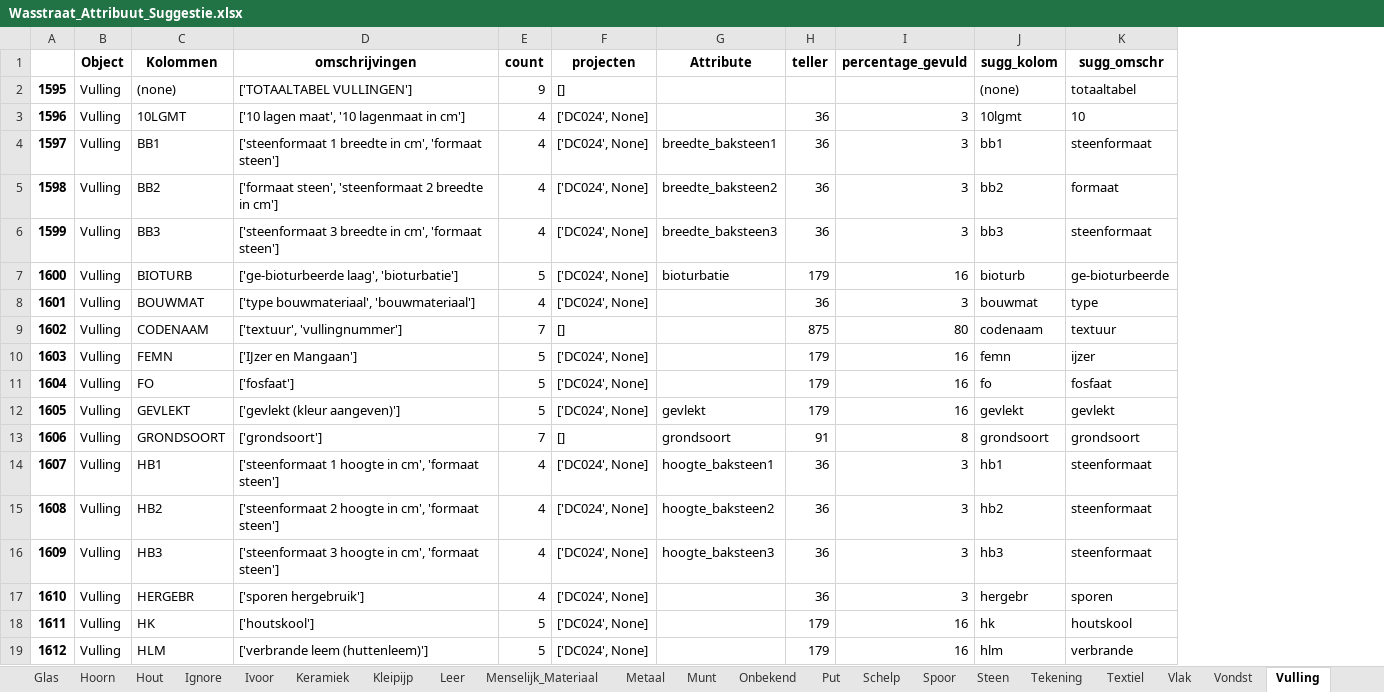
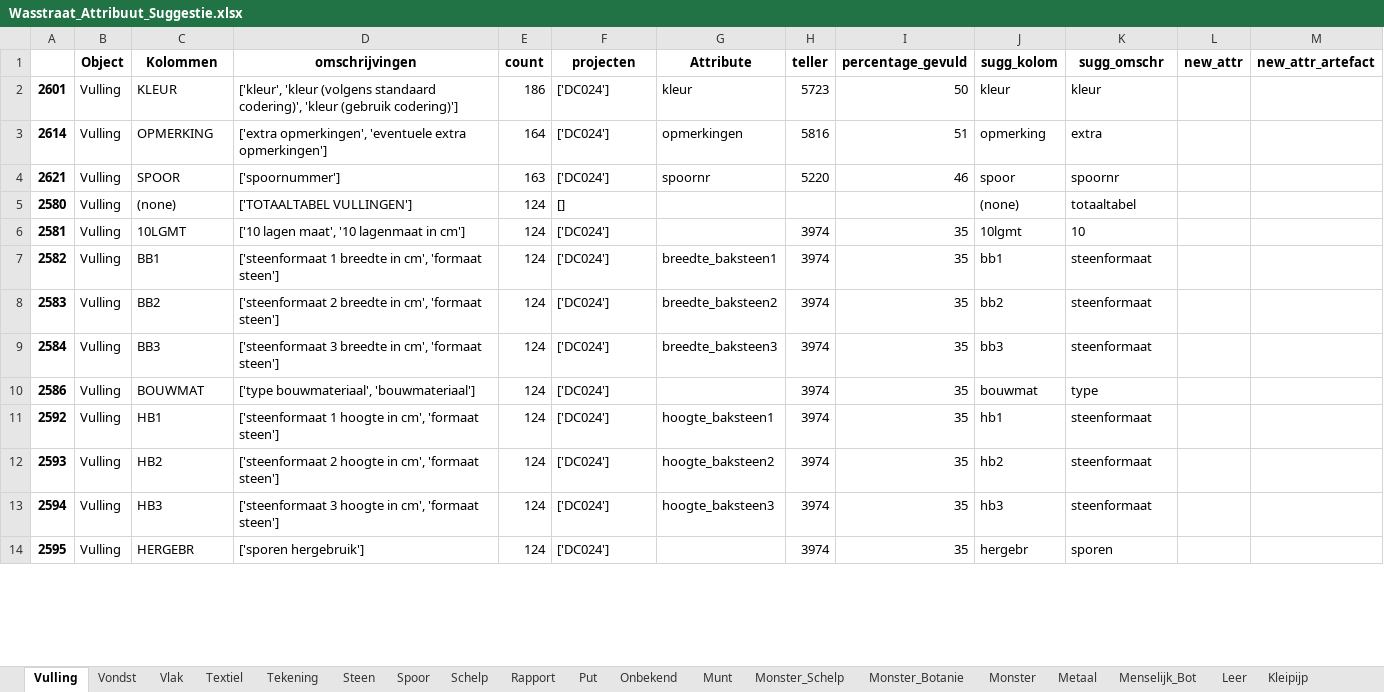
Before and after one commit to brienen/wasstraat_archeologische_data, an Excel workbook: data/wasstraat_config/Wasstraat_Attribuut_Suggestie.xlsx, sheet Vulling, drawn as a sheet; only a part is shown; values as stored, in another font and other column widths than the file's, no borders; removed rows and columns are numbered as before the commit, all else as after; the diff covers the shown part only; the diff names each change by its address in the sheet, - before the commit and + after, or states it on an @@ line.

```diff
--- a/data/wasstraat_config/Wasstraat_Attribuut_Suggestie.xlsx (sheet Vulling)
+++ b/data/wasstraat_config/Wasstraat_Attribuut_Suggestie.xlsx (sheet Vulling)
-sheet tab: Hoorn
+sheet tab: Rapport
-sheet tab: Keramiek
+sheet tab: Monster_Schelp
-sheet tab: Ivoor
-sheet tab: Menselijk_Materiaal
+sheet tab: Monster_Botanie
+sheet tab: Monster
+sheet tab: Menselijk_Bot
@@ sheet tab order changed: Vulling | Vondst | Vlak | Textiel | Tekening | Steen | Spoor | Schelp | Rapport | Put | Onbekend | Munt | Monster_Schelp | Monster_Botanie | Monster | Metaal | Menselijk_Bot | Leer | Kleipijp @@
-column A, rows 2-6: 1595 | 1596 | 1597 | 1598 | 1599; row 8: 1601; rows 14-17: 1607 | 1608 | 1609 | 1610
+column A, rows 5-14: 2580 | 2581 | 2582 | 2583 | 2584 | 2586 | 2592 | 2593 | 2594 | 2595
+column L (new_attr), empty
+column M (new_attr_artefact), empty
+row 2: 2601 | Vulling | KLEUR | ['kleur', 'kleur (volgens standaard codering)', 'kleur (gebruik codering)'] | 186 | ['DC024'] | kleur | 5723 | 50 | kleur | kleur
+row 3: 2614 | Vulling | OPMERKING | ['extra opmerkingen', 'eventuele extra opmerkingen'] | 164 | ['DC024'] | opmerkingen | 5816 | 51 | opmerking | extra
+row 4: 2621 | Vulling | SPOOR | ['spoornummer'] | 163 | ['DC024'] | spoornr | 5220 | 46 | spoor | spoornr
-E5 (count): 9
+E5 (count): 124
-E6:E9 (count): 4
+E6:E9 (count): 124
-F6:F9 (projecten): ['DC024', None]
+F6:F9 (projecten): ['DC024']
-H6:H9 (teller): 36
+H6:H9 (teller): 3974
-I6:I9 (percentage_gevuld): 3
+I6:I9 (percentage_gevuld): 35
-D8 (omschrijvingen): ['formaat steen', 'steenformaat 2 breedte in cm']
+D8 (omschrijvingen): ['steenformaat 2 breedte in cm', 'formaat steen']
-K8 (sugg_omschr): formaat
+K8 (sugg_omschr): steenformaat
-row 7: 1600 | Vulling | BIOTURB | ['ge-bioturbeerde laag', 'bioturbatie'] | 5 | ['DC024', None] | bioturbatie | 179 | 16 | bioturb | ge-bioturbeerde
-E10 (count): 4
+E10 (count): 124
-F10 (projecten): ['DC024', None]
+F10 (projecten): ['DC024']
-H10 (teller): 36
+H10 (teller): 3974
-I10 (percentage_gevuld): 3
+I10 (percentage_gevuld): 35
-row 9: 1602 | Vulling | CODENAAM | ['textuur', 'vullingnummer'] | 7 | [] |  | 875 | 80 | codenaam | textuur
-row 10: 1603 | Vulling | FEMN | ['IJzer en Mangaan'] | 5 | ['DC024', None] |  | 179 | 16 | femn | ijzer
-row 11: 1604 | Vulling | FO | ['fosfaat'] | 5 | ['DC024', None] |  | 179 | 16 | fo | fosfaat
-row 12: 1605 | Vulling | GEVLEKT | ['gevlekt (kleur aangeven)'] | 5 | ['DC024', None] | gevlekt | 179 | 16 | gevlekt | gevlekt
-row 13: 1606 | Vulling | GRONDSOORT | ['grondsoort'] | 7 | [] | grondsoort | 91 | 8 | grondsoort | grondsoort
-E11:E14 (count): 4
+E11:E14 (count): 124
-F11:F14 (projecten): ['DC024', None]
+F11:F14 (projecten): ['DC024']
-H11:H14 (teller): 36
+H11:H14 (teller): 3974
-I11:I14 (percentage_gevuld): 3
+I11:I14 (percentage_gevuld): 35
-row 18: 1611 | Vulling | HK | ['houtskool'] | 5 | ['DC024', None] |  | 179 | 16 | hk | houtskool
-row 19: 1612 | Vulling | HLM | ['verbrande leem (huttenleem)'] | 5 | ['DC024', None] |  | 179 | 16 | hlm | verbrande
```
Also changed, not shown: 26 added rows, 13 removed rows and 61 edited cells elsewhere in this sheet, sheet Geen, sheet Aardewerk, sheet Hout, sheet Leer, sheet Glas, sheet Ignore, 18 more sheets, other sheet tabs, data/wasstraat_config/Wasstraat_Config_HarmonizeV3.xlsx, 11 other files.
